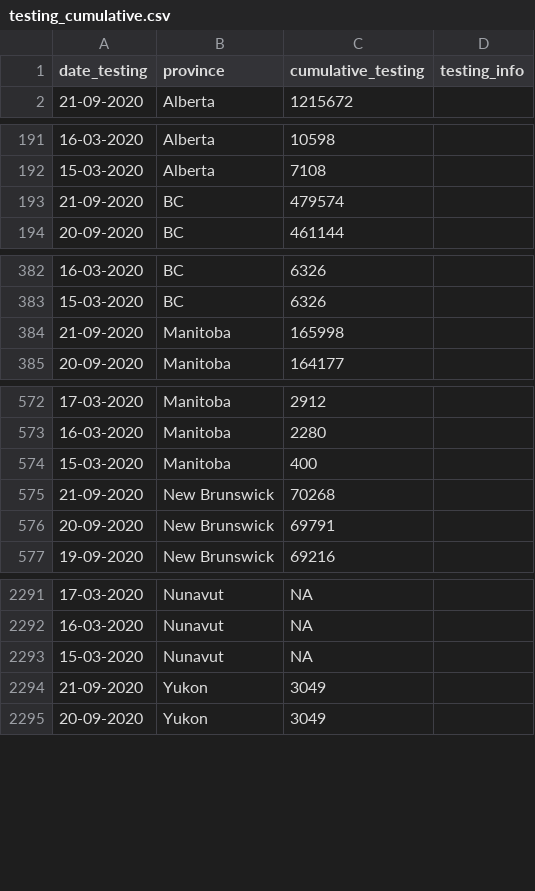
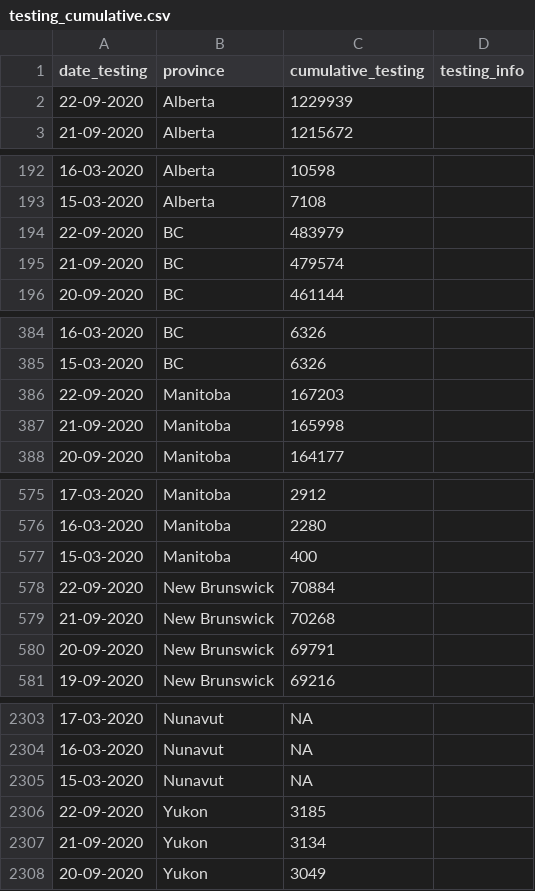
Before and after one commit to ccodwg/Covid19Canada, a CSV file: testing_cumulative.csv, drawn as a sheet; only a part is shown, gaps mark what is left out; the diff covers the shown part only.

```diff
--- a/testing_cumulative.csv
+++ b/testing_cumulative.csv
@@ -1,2 +1,3 @@
 "date_testing","province","cumulative_testing","testing_info"
+"22-09-2020","Alberta",1229939,""
 "21-09-2020","Alberta",1215672,""
@@ -192,2 +193,3 @@
 "15-03-2020","Alberta",7108,""
+"22-09-2020","BC",483979,""
 "21-09-2020","BC",479574,""
@@ -383,2 +385,3 @@
 "15-03-2020","BC",6326,""
+"22-09-2020","Manitoba",167203,""
 "21-09-2020","Manitoba",165998,""
@@ -574,2 +577,3 @@
 "15-03-2020","Manitoba",400,""
+"22-09-2020","New Brunswick",70884,""
 "21-09-2020","New Brunswick",70268,""
@@ -2293,3 +2305,4 @@
 "15-03-2020","Nunavut",NA,""
-"21-09-2020","Yukon",3049,""
+"22-09-2020","Yukon",3185,""
+"21-09-2020","Yukon",3134,""
 "20-09-2020","Yukon",3049,""
```
Also changed, not shown: 8 added rows elsewhere in this file, timeseries_hr/mortality_timeseries_hr.csv, timeseries_prov/active_timeseries_prov.csv, 13 other files.
